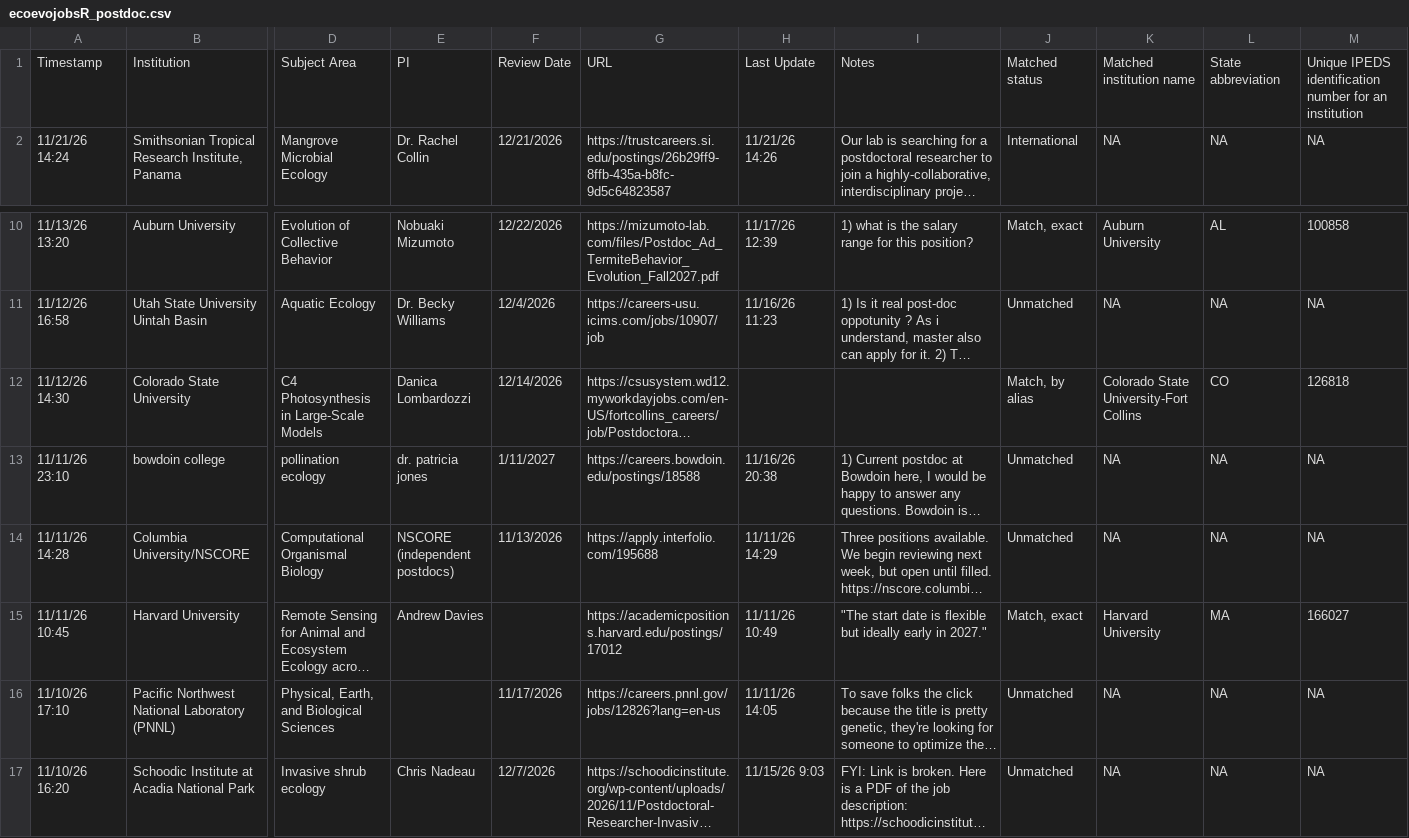
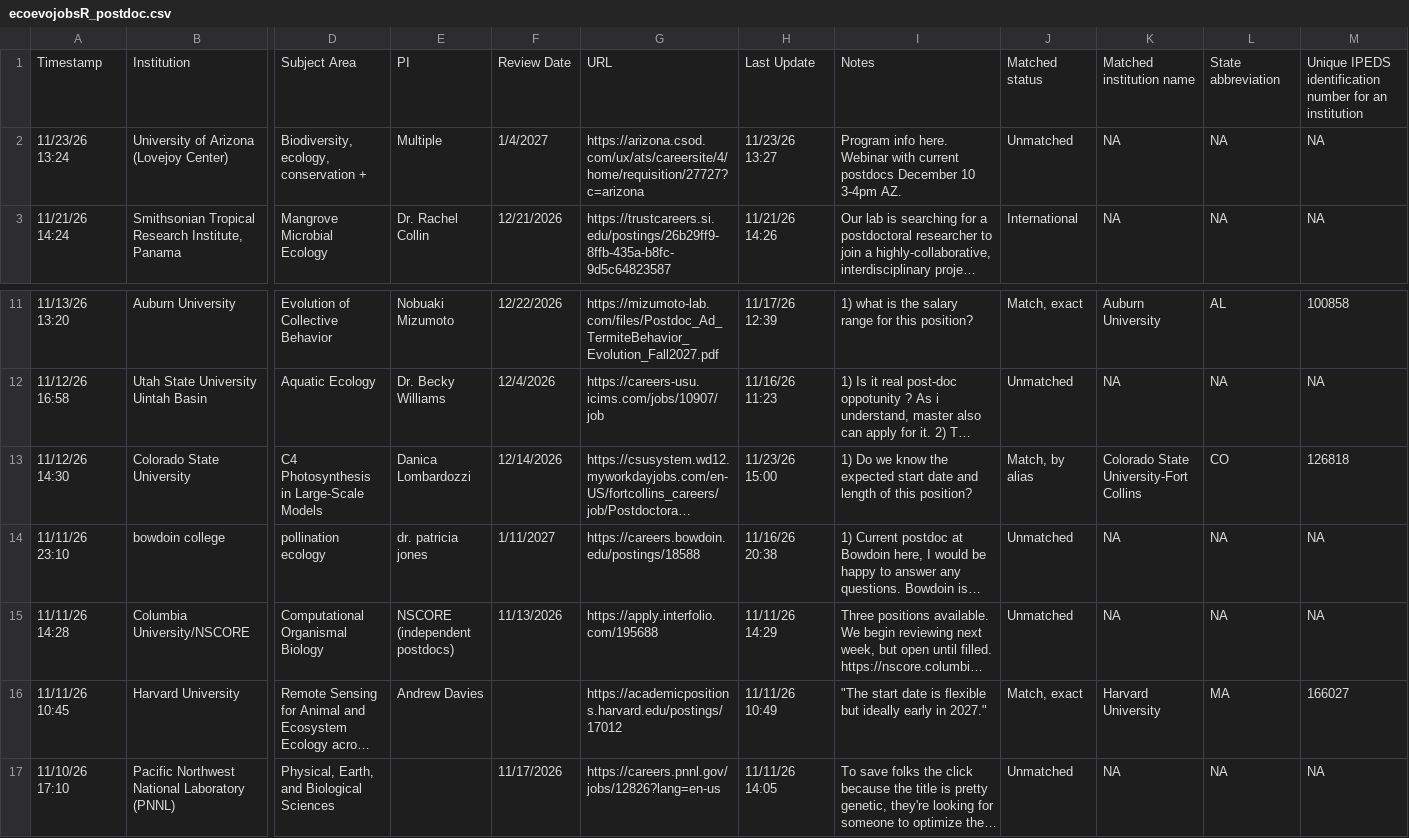
Before and after one commit to mikeblazanin/ecoevojobsR, a CSV file: data-raw/ecoevojobsR_postdoc.csv, drawn as a sheet; only a part is shown, gaps mark what is left out; the shorter side is filled out with more unchanged rows; long unchanged cells end in …; addresses are those after the commit; rows hold the shown columns only; the diff names each change by its address in the sheet, - before the commit and + after, or states it on an @@ line.

```diff
--- a/data-raw/ecoevojobsR_postdoc.csv
+++ b/data-raw/ecoevojobsR_postdoc.csv
+row 2: 11/23/26 13:24 | University of Arizona (Lovejoy Center) | Biodiversity, ecology, conservation + | Multiple | 1/4/2027 | https://arizona.csod.com/ux/ats/careersite/4/home/requisition/27727?c=arizona | 11/23/26 13:27 | Program info here. Webinar with current postdocs December 10 3-4pm AZ. | Unmatched | NA | NA | NA
-H13: (empty)
+H13: 11/23/26 15:00
-I13: (empty)
+I13: 1) Do we know the expected start date and length of this position?
```
Also changed, not shown: data-raw/aliases_new2.csv, 2 other files.
